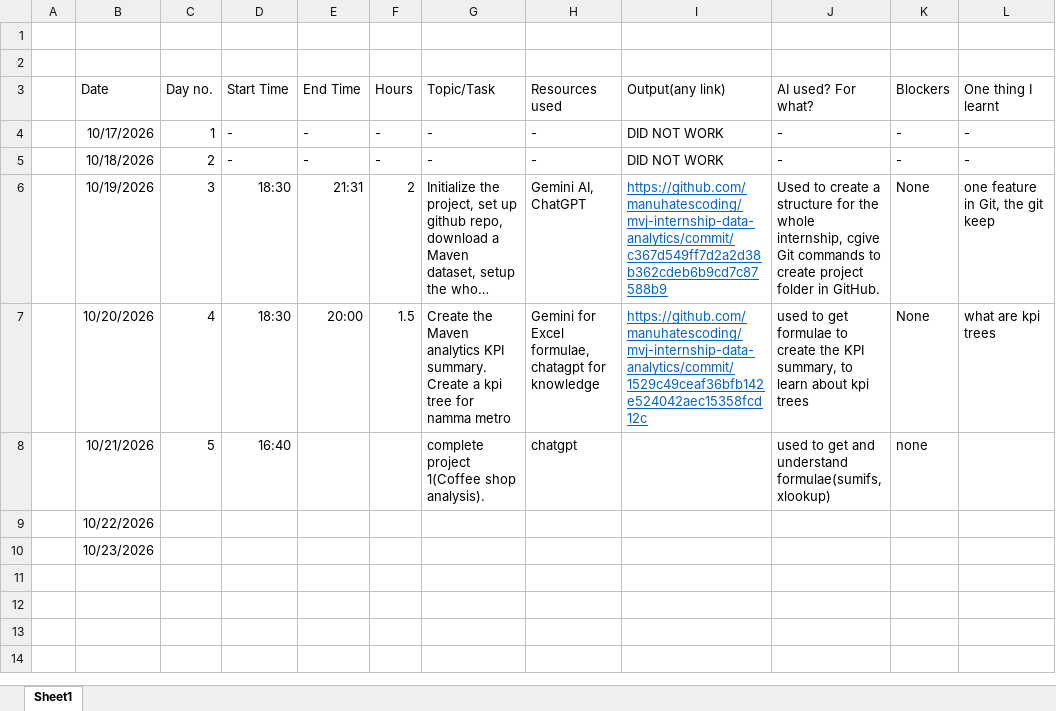
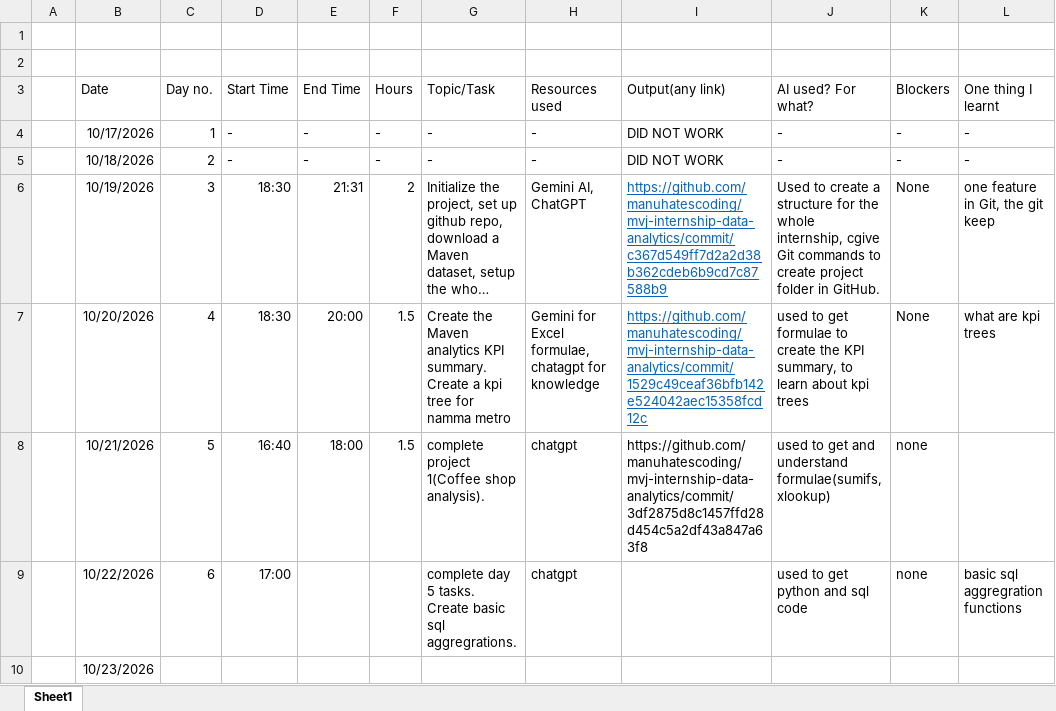
Before and after one commit to manuhatescoding/mvj-internship-data-analytics, an Excel workbook: timesheet/manoj_timesheet.xlsx, sheet Sheet1, drawn as a sheet; long unchanged cells end in …; values as stored, in another font and other column widths than the file's, no borders; the diff names each change by its address in the sheet, - before the commit and + after, or states it on an @@ line.

Commit message:
Update internship project files

```diff
--- a/timesheet/manoj_timesheet.xlsx (sheet Sheet1)
+++ b/timesheet/manoj_timesheet.xlsx (sheet Sheet1)
-E8 (End Time): (empty)
+E8 (End Time): 18:00
-F8 (Hours): (empty)
+F8 (Hours): 1.5
-I8 (Output(any link)): (empty)
+I8 (Output(any link)): https://github.com/manuhatescoding/mvj-internship-data-analytics/commit/3df2875d8c1457ffd28d454c5a2df43a847a63f8
-C9 (Day no.): (empty)
+C9 (Day no.): 6
-D9 (Start Time): (empty)
+D9 (Start Time): 17:00
-G9 (Topic/Task): (empty)
+G9 (Topic/Task): complete day 5 tasks. Create basic sql aggregrations.
-H9 (Resources used): (empty)
+H9 (Resources used): chatgpt
-J9 (AI used? For what?): (empty)
+J9 (AI used? For what?): used to get python and sql code
-K9 (Blockers): (empty)
+K9 (Blockers): none
-L9 (One thing I learnt): (empty)
+L9 (One thing I learnt): basic sql aggregration functions
```
Also changed, not shown: 8 other files.
